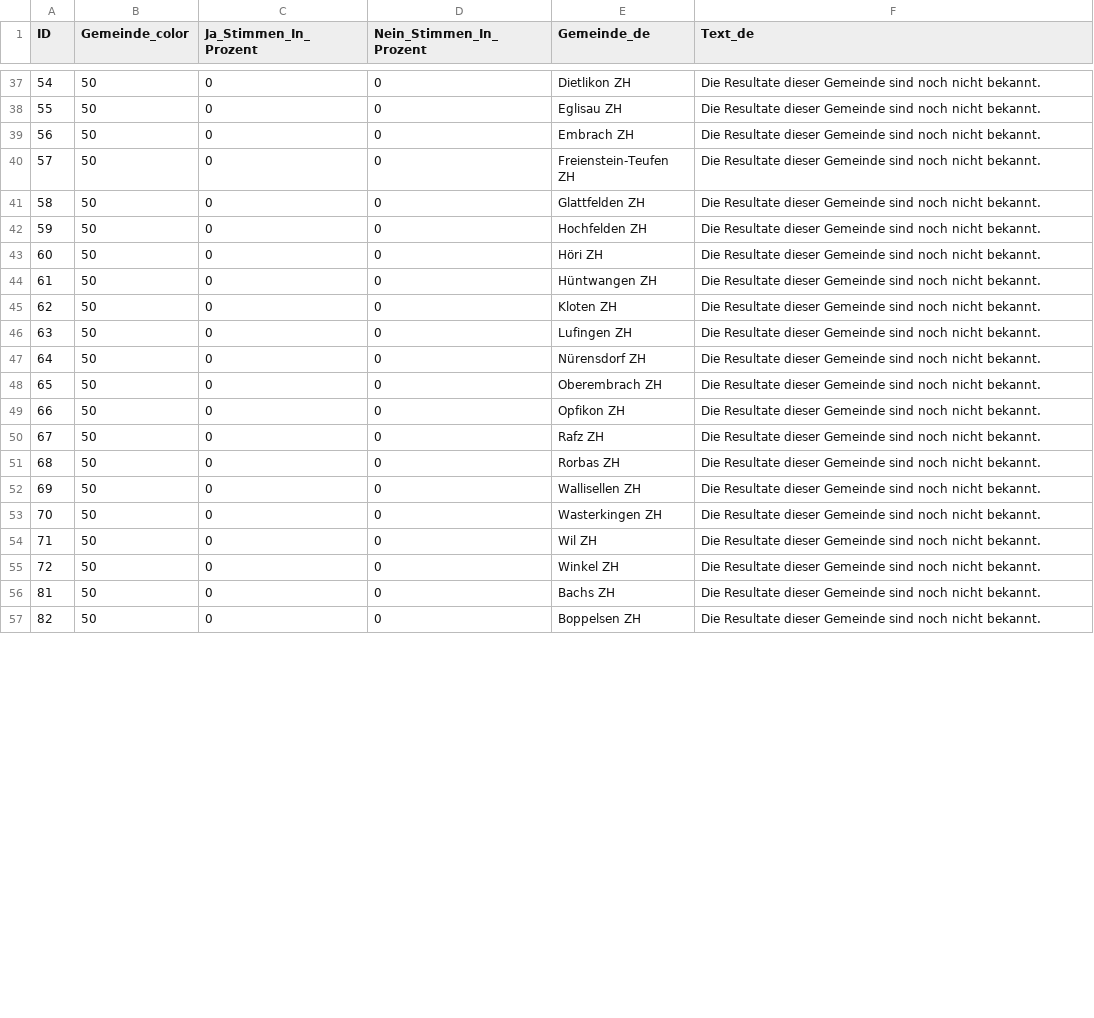
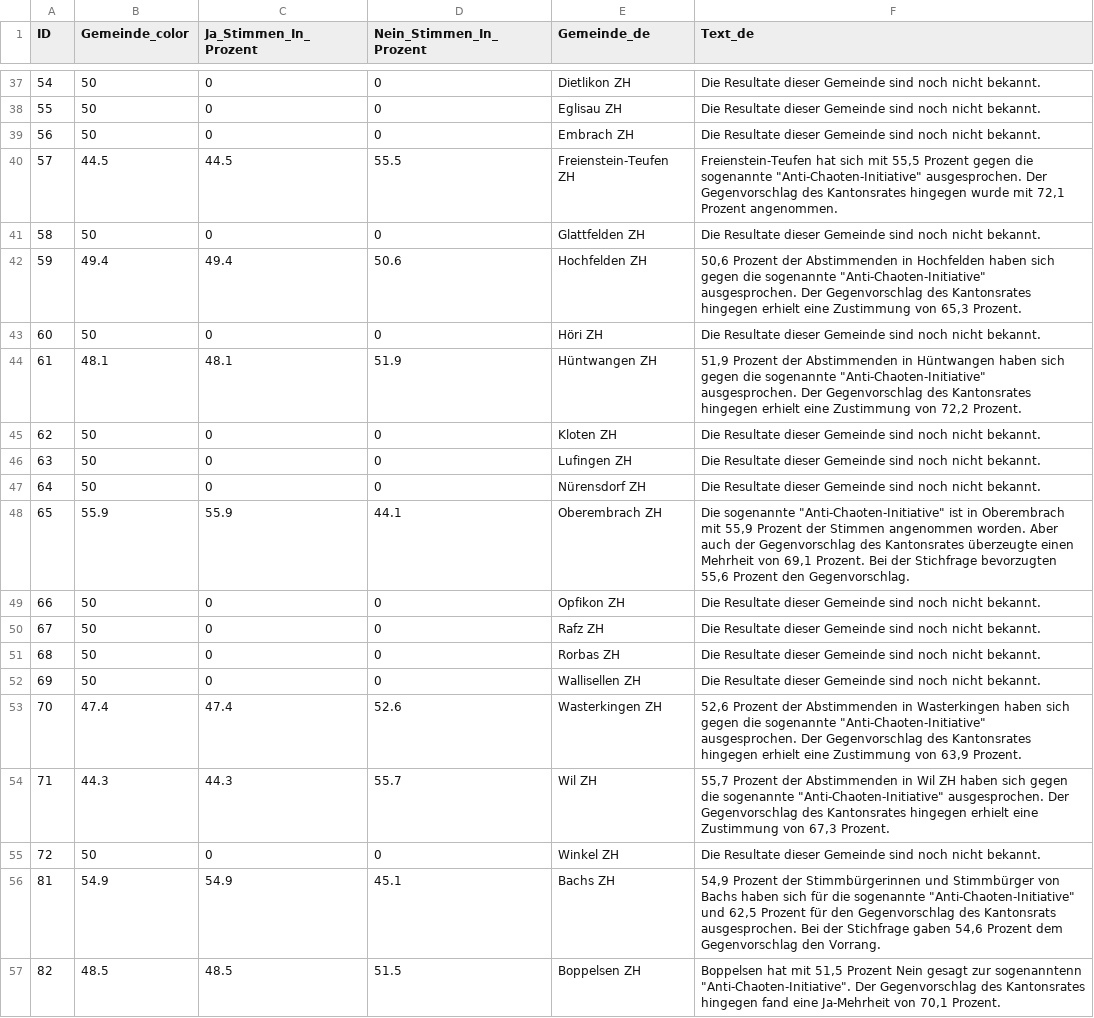
Before and after one commit to awp-finanznachrichten/lena_maerz2024, a CSV file: Output_Cantons/ZH_Anti_Chaoten_dw_de.csv, drawn as a sheet; only a part is shown, gaps mark what is left out; the diff covers the shown part only.

```diff
--- a/Output_Cantons/ZH_Anti_Chaoten_dw_de.csv
+++ b/Output_Cantons/ZH_Anti_Chaoten_dw_de.csv
@@ -39,7 +39,7 @@
 56,50,0,0,"Embrach ZH","Die Resultate dieser Gemeinde sind noch nicht bekannt."
-57,50,0,0,"Freienstein-Teufen ZH","Die Resultate dieser Gemeinde sind noch nicht bekannt."
+57,44.5,44.5,55.5,"Freienstein-Teufen ZH","Freienstein-Teufen hat sich mit 55,5 Prozent gegen die sogenannte ""Anti-Chaoten-Initiative"" ausgesprochen. Der Gegenvorschlag des Kantonsrates hingegen wurde mit 72,1 Prozent angenommen."
 58,50,0,0,"Glattfelden ZH","Die Resultate dieser Gemeinde sind noch nicht bekannt."
-59,50,0,0,"Hochfelden ZH","Die Resultate dieser Gemeinde sind noch nicht bekannt."
+59,49.4,49.4,50.6,"Hochfelden ZH","50,6 Prozent der Abstimmenden in Hochfelden haben sich gegen die sogenannte ""Anti-Chaoten-Initiative"" ausgesprochen. Der Gegenvorschlag des Kantonsrates hingegen erhielt eine Zustimmung von 65,3 Prozent."
 60,50,0,0,"Höri ZH","Die Resultate dieser Gemeinde sind noch nicht bekannt."
-61,50,0,0,"Hüntwangen ZH","Die Resultate dieser Gemeinde sind noch nicht bekannt."
+61,48.1,48.1,51.9,"Hüntwangen ZH","51,9 Prozent der Abstimmenden in Hüntwangen haben sich gegen die sogenannte ""Anti-Chaoten-Initiative"" ausgesprochen. Der Gegenvorschlag des Kantonsrates hingegen erhielt eine Zustimmung von 72,2 Prozent."
 62,50,0,0,"Kloten ZH","Die Resultate dieser Gemeinde sind noch nicht bekannt."
@@ -47,3 +47,3 @@
 64,50,0,0,"Nürensdorf ZH","Die Resultate dieser Gemeinde sind noch nicht bekannt."
-65,50,0,0,"Oberembrach ZH","Die Resultate dieser Gemeinde sind noch nicht bekannt."
+65,55.9,55.9,44.1,"Oberembrach ZH","Die sogenannte ""Anti-Chaoten-Initiative"" ist in Oberembrach mit 55,9 Prozent der Stimmen angenommen worden. Aber auch der Gegenvorschlag des Kantonsrates überzeugte einen Mehrheit von 69,1 Prozent. Bei der Stichfrage bevorzugten 55,6 Prozent den Gegenvorschlag."
 66,50,0,0,"Opfikon ZH","Die Resultate dieser Gemeinde sind noch nicht bekannt."
@@ -52,6 +52,6 @@
 69,50,0,0,"Wallisellen ZH","Die Resultate dieser Gemeinde sind noch nicht bekannt."
-70,50,0,0,"Wasterkingen ZH","Die Resultate dieser Gemeinde sind noch nicht bekannt."
-71,50,0,0,"Wil ZH","Die Resultate dieser Gemeinde sind noch nicht bekannt."
+70,47.4,47.4,52.6,"Wasterkingen ZH","52,6 Prozent der Abstimmenden in Wasterkingen haben sich gegen die sogenannte ""Anti-Chaoten-Initiative"" ausgesprochen. Der Gegenvorschlag des Kantonsrates hingegen erhielt eine Zustimmung von 63,9 Prozent."
+71,44.3,44.3,55.7,"Wil ZH","55,7 Prozent der Abstimmenden in Wil ZH haben sich gegen die sogenannte ""Anti-Chaoten-Initiative"" ausgesprochen. Der Gegenvorschlag des Kantonsrates hingegen erhielt eine Zustimmung von 67,3 Prozent."
 72,50,0,0,"Winkel ZH","Die Resultate dieser Gemeinde sind noch nicht bekannt."
-81,50,0,0,"Bachs ZH","Die Resultate dieser Gemeinde sind noch nicht bekannt."
-82,50,0,0,"Boppelsen ZH","Die Resultate dieser Gemeinde sind noch nicht bekannt."
+81,54.9,54.9,45.1,"Bachs ZH","54,9 Prozent der Stimmbürgerinnen und Stimmbürger von Bachs haben sich für die sogenannte ""Anti-Chaoten-Initiative"" und 62,5 Prozent für den Gegenvorschlag des Kantonsrats ausgesprochen. Bei der Stichfrage gaben 54,6 Prozent dem Gegenvorschlag den Vorrang."
+82,48.5,48.5,51.5,"Boppelsen ZH","Boppelsen hat mit 51,5 Prozent Nein gesagt zur sogenanntenn ""Anti-Chaoten-Initiative"". Der Gegenvorschlag des Kantonsrates hingegen fand eine Ja-Mehrheit von 70,1 Prozent."
```
Also changed, not shown: 92 edited cells elsewhere in this file, Output_Cantons/GR_AHV_Renteninitiative_dw_de.csv, Output_Cantons/VS_AHV_13Rente_dw_de.csv, 43 other files.
